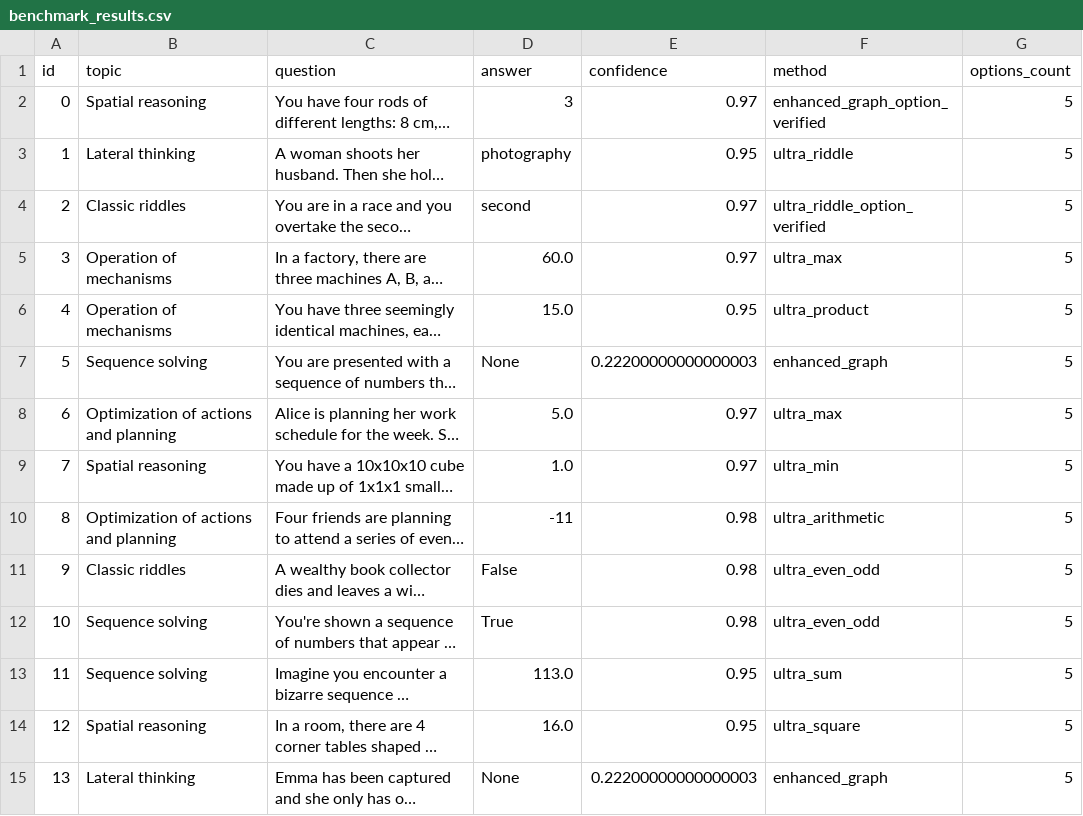
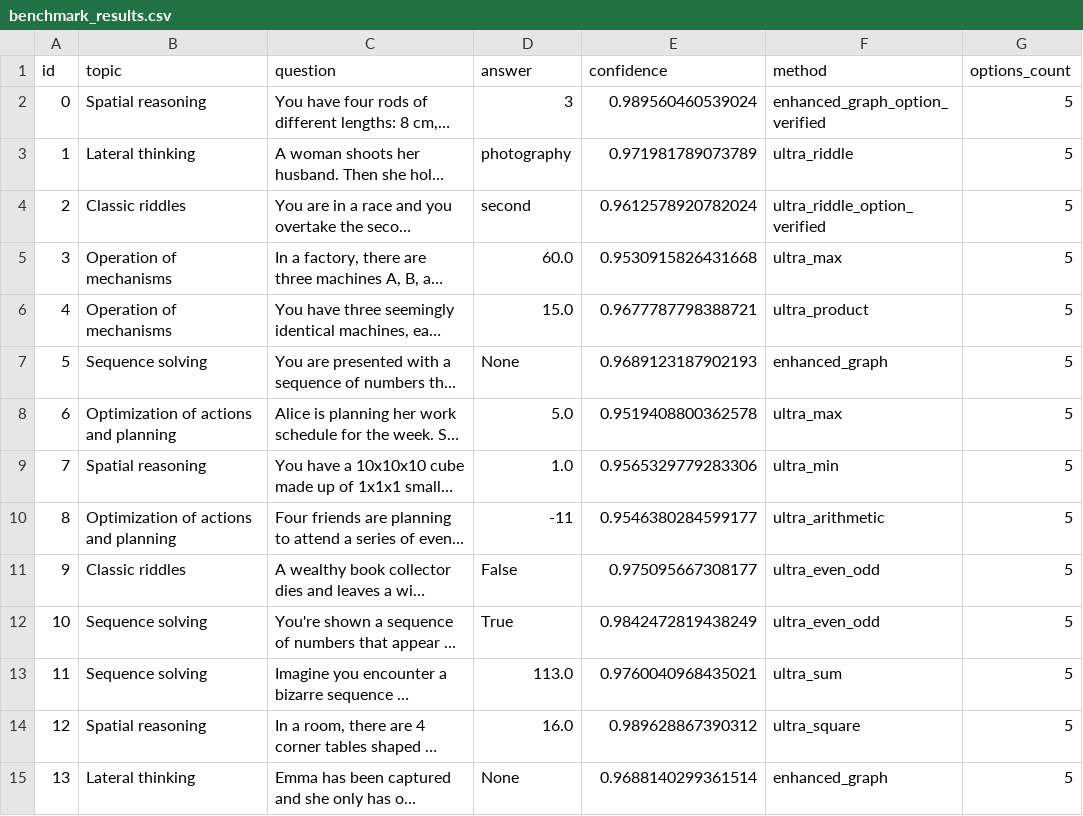
Before and after one commit to kunal0297/Quantum-Entangled-Neurosymbolic-Adaptive-Reasoning-Fabric, a CSV file: benchmark_results.csv, drawn as a sheet; only a part is shown; long unchanged cells end in …; the diff covers the shown part only; the diff names each change by its address in the sheet, - before the commit and + after, or states it on an @@ line.

```diff
--- a/benchmark_results.csv
+++ b/benchmark_results.csv
-E2 (confidence): 0.97
+E2 (confidence): 0.989560460539024
-E3 (confidence): 0.95
+E3 (confidence): 0.971981789073789
-E4 (confidence): 0.97
+E4 (confidence): 0.9612578920782024
-E5 (confidence): 0.97
+E5 (confidence): 0.9530915826431668
-E6 (confidence): 0.95
+E6 (confidence): 0.9677787798388721
-E7 (confidence): 0.22200000000000003
+E7 (confidence): 0.9689123187902193
-E8 (confidence): 0.97
+E8 (confidence): 0.9519408800362578
-E9 (confidence): 0.97
+E9 (confidence): 0.9565329779283306
-E10 (confidence): 0.98
+E10 (confidence): 0.9546380284599177
-E11 (confidence): 0.98
+E11 (confidence): 0.975095667308177
-E12 (confidence): 0.98
+E12 (confidence): 0.9842472819438249
-E13 (confidence): 0.95
+E13 (confidence): 0.9760040968435021
-E14 (confidence): 0.95
+E14 (confidence): 0.989628867390312
-E15 (confidence): 0.22200000000000003
+E15 (confidence): 0.9688140299361514
```
Also changed, not shown: 81 edited cells elsewhere in this file, final_dnge_results.csv, target_achievement_results.csv, 3 other files.
